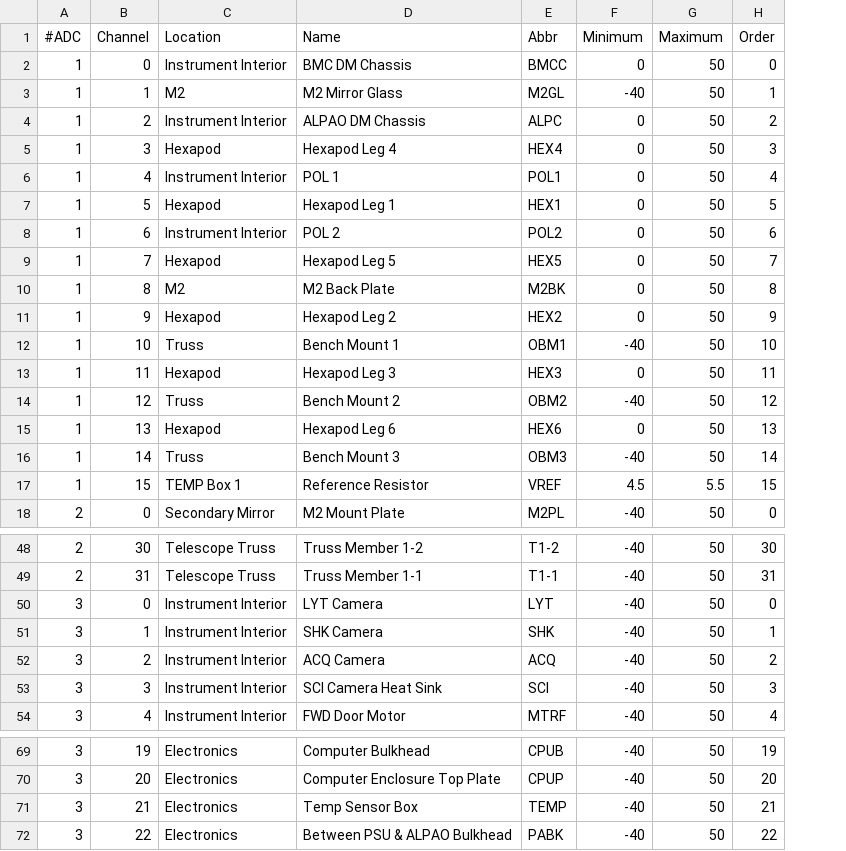
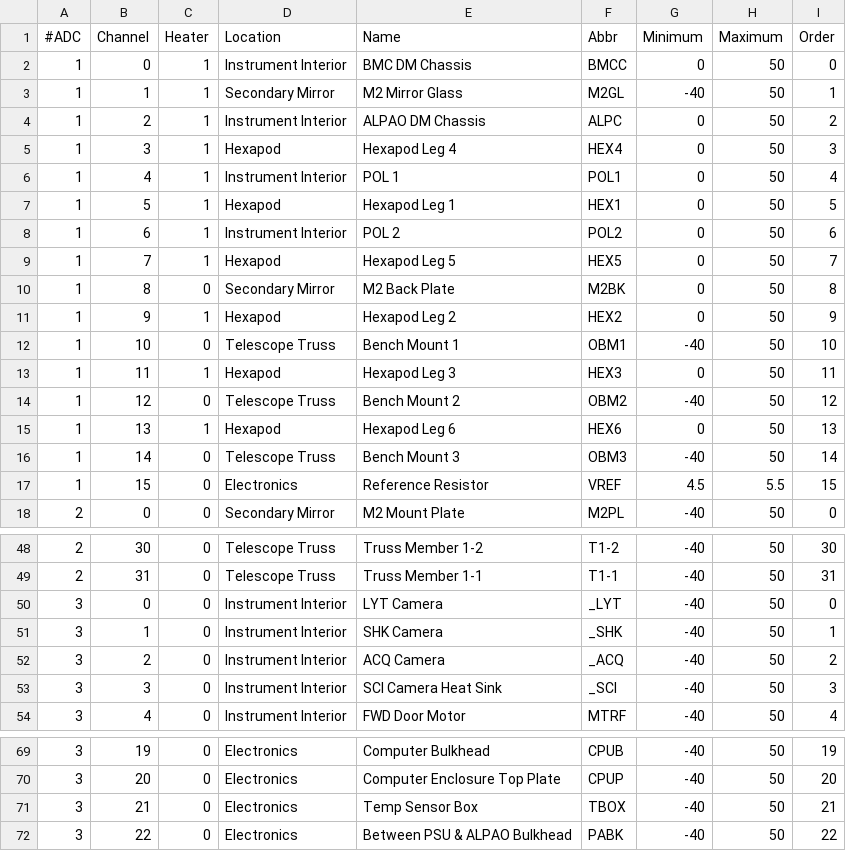
Before and after one commit to cmendill/piccgse, a CSV file: tempdb.csv, drawn as a sheet; only a part is shown, gaps mark what is left out; addresses are those after the commit; the diff names each change by its address in the sheet, - before the commit and + after, or states it on an @@ line.

Commit message:
Added 2x2 temp plots in livetemp. Added temperature sorting by abbreviation in both livetemp and piccgse.

```diff
--- a/tempdb.csv
+++ b/tempdb.csv
+column C (Heater), rows 2-18: 1 | 1 | 1 | 1 | 1 | 1 | 1 | 1 | 0 | 1 | 0 | 1 | 0 | 1 | 0 | 0 | 0; rows 48-54: all 0; rows 69-72: all 0
-D3 (Location): M2
+D3 (Location): Secondary Mirror
-D10 (Location): M2
+D10 (Location): Secondary Mirror
-D12 (Location): Truss
+D12 (Location): Telescope Truss
-D14 (Location): Truss
+D14 (Location): Telescope Truss
-D16 (Location): Truss
+D16 (Location): Telescope Truss
-D17 (Location): TEMP Box 1
+D17 (Location): Electronics
-F50 (Abbr): LYT
+F50 (Abbr): _LYT
-F51 (Abbr): SHK
+F51 (Abbr): _SHK
-F52 (Abbr): ACQ
+F52 (Abbr): _ACQ
-F53 (Abbr): SCI
+F53 (Abbr): _SCI
-F71 (Abbr): TEMP
+F71 (Abbr): TBOX
```
Also changed, not shown: 4 other files.
